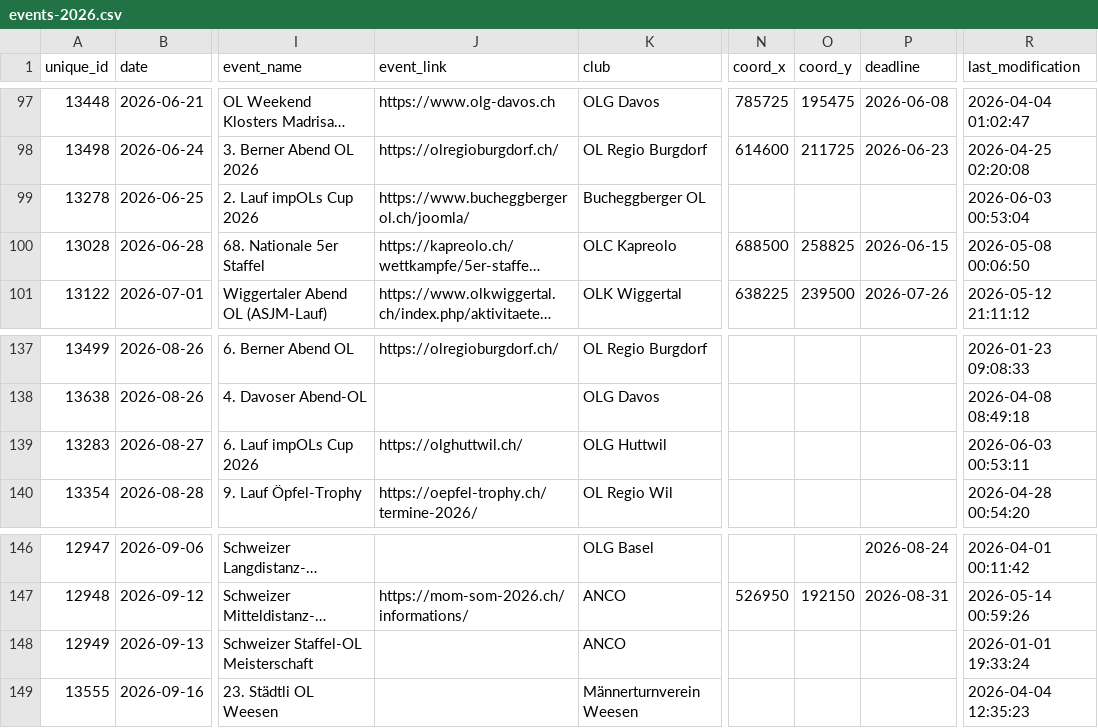
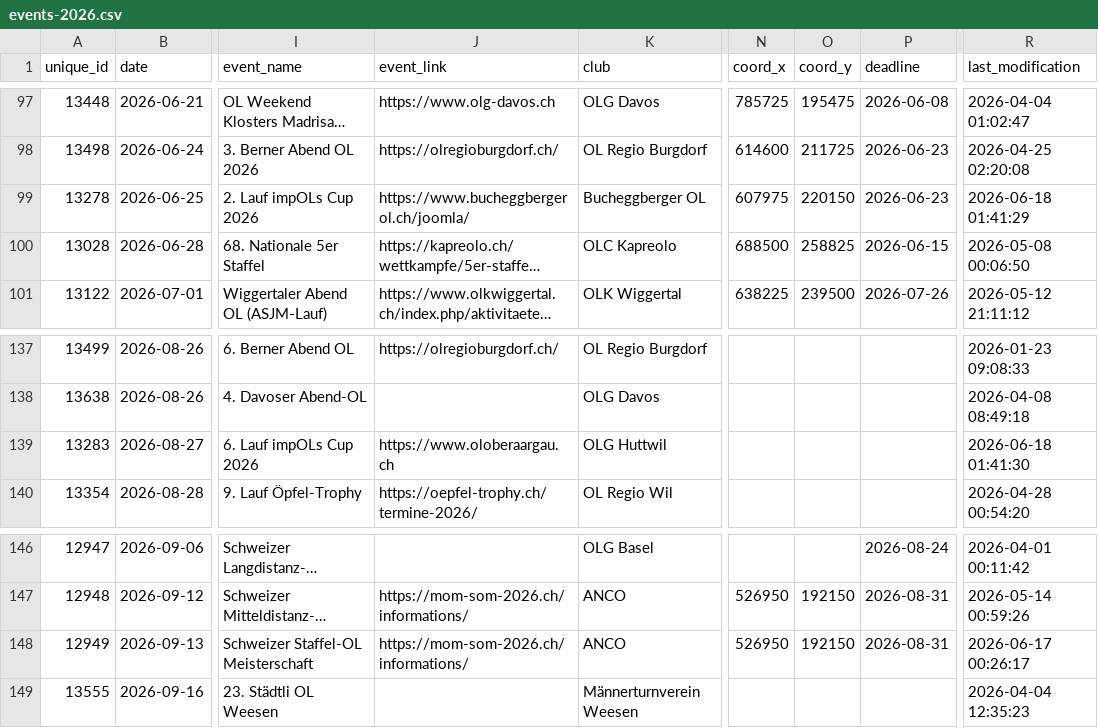
Before and after one commit to fabianHueni/swiss-orienteering-events, a CSV file: public/data/events-2026.csv, drawn as a sheet; only a part is shown, gaps mark what is left out; long unchanged cells end in …; the diff names each change by its address in the sheet, - before the commit and + after, or states it on an @@ line.

```diff
--- a/public/data/events-2026.csv
+++ b/public/data/events-2026.csv
-N99 (coord_x): (empty)
+N99 (coord_x): 607975
-O99 (coord_y): (empty)
+O99 (coord_y): 220150
-P99 (deadline): (empty)
+P99 (deadline): 2026-06-23
-R99 (last_modification): 2026-06-03 00:53:04
+R99 (last_modification): 2026-06-18 01:41:29
-J139 (event_link): https://olghuttwil.ch/
+J139 (event_link): https://www.oloberaargau.ch
-R139 (last_modification): 2026-06-03 00:53:11
+R139 (last_modification): 2026-06-18 01:41:30
-J148 (event_link): (empty)
+J148 (event_link): https://mom-som-2026.ch/informations/
-N148 (coord_x): (empty)
+N148 (coord_x): 526950
-O148 (coord_y): (empty)
+O148 (coord_y): 192150
-P148 (deadline): (empty)
+P148 (deadline): 2026-08-31
-R148 (last_modification): 2026-01-01 19:33:24
+R148 (last_modification): 2026-06-17 00:26:17
```
